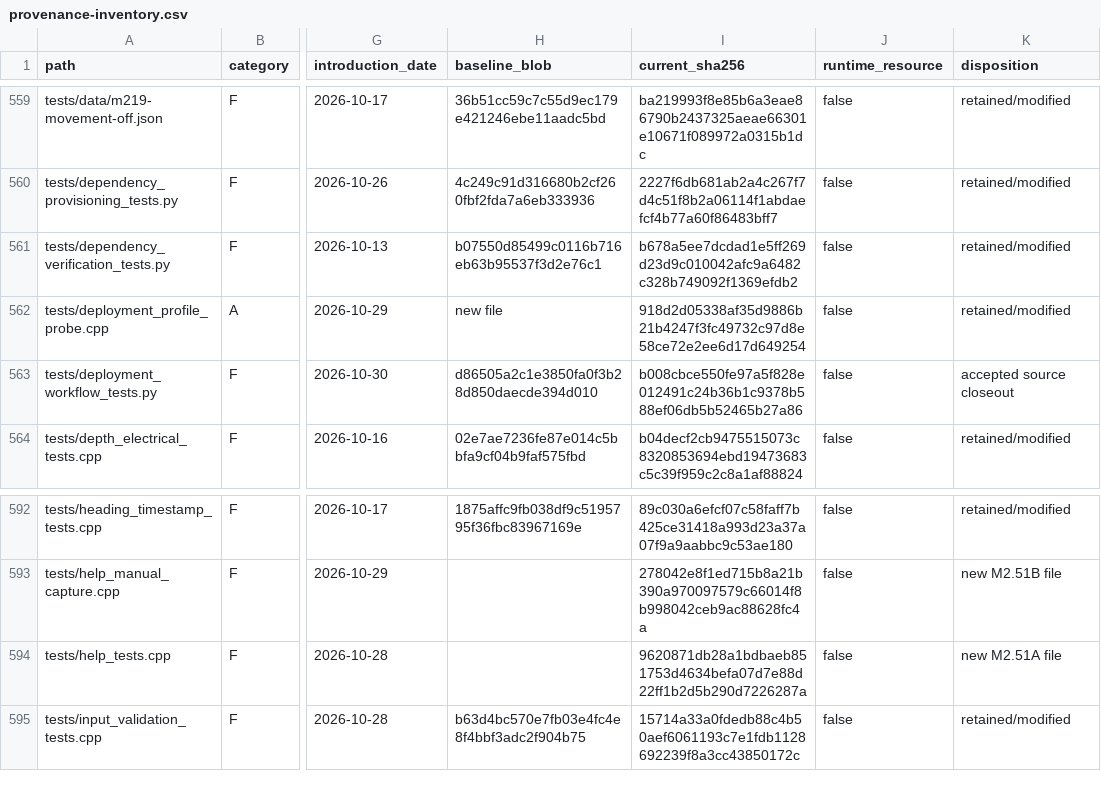
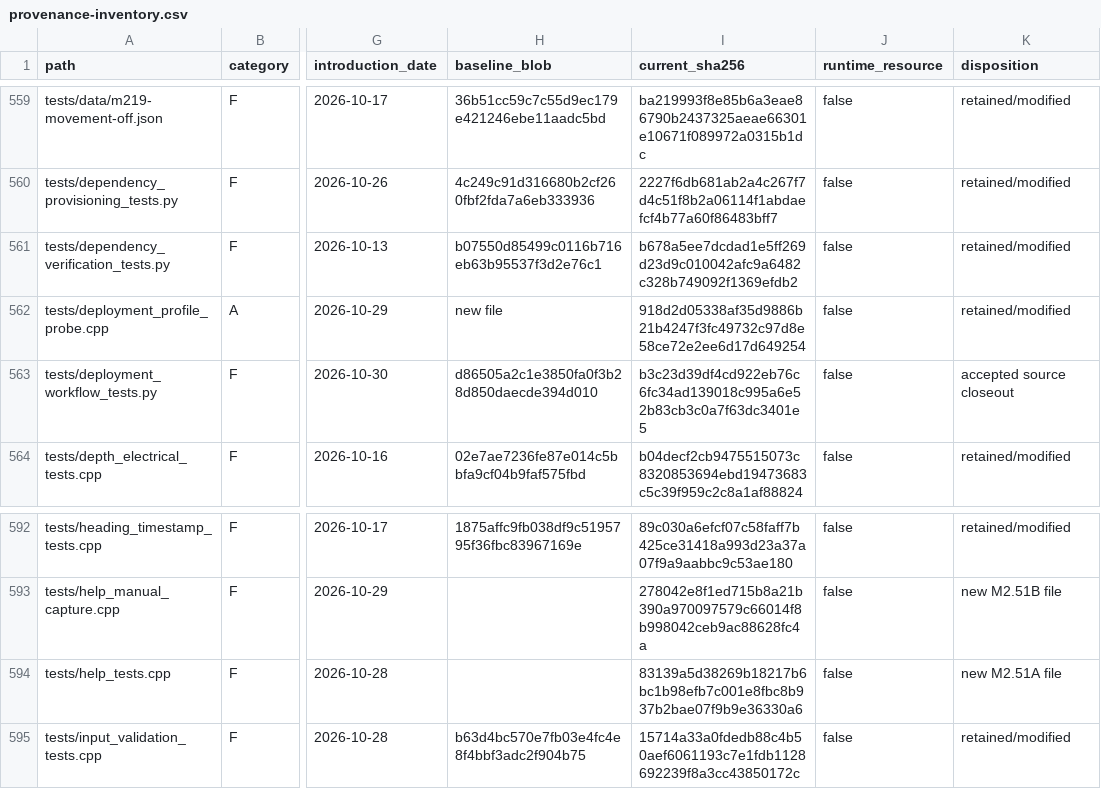
Before and after one commit to RFStateSide/RayNmeaSimulator, a CSV file: docs/provenance-inventory.csv, drawn as a sheet; only a part is shown, gaps mark what is left out; the diff covers the shown part only; the diff names each change by its address in the sheet, - before the commit and + after, or states it on an @@ line.

```diff
--- a/docs/provenance-inventory.csv
+++ b/docs/provenance-inventory.csv
-I563 (current_sha256): b008cbce550fe97a5f828e012491c24b36b1c9378b588ef06db5b52465b27a86
+I563 (current_sha256): b3c23d39df4cd922eb76c6fc34ad139018c995a6e52b83cb3c0a7f63dc3401e5
-I594 (current_sha256): 9620871db28a1bdbaeb851753d4634befa07d7e88d22ff1b2d5b290d7226287a
+I594 (current_sha256): 83139a5d38269b18217b6bc1b98efb7c001e8fbc8b937b2bae07f9b9e36330a6
```
Also changed, not shown: 9 added rows and 32 edited cells elsewhere in this file, 25 other files.
